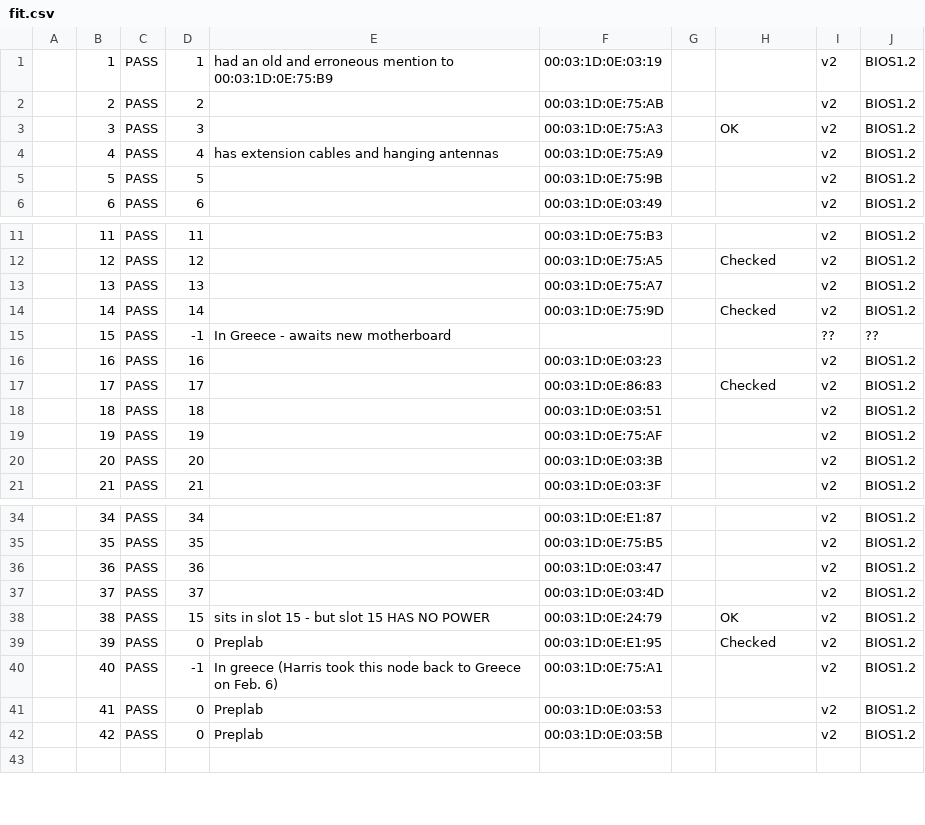
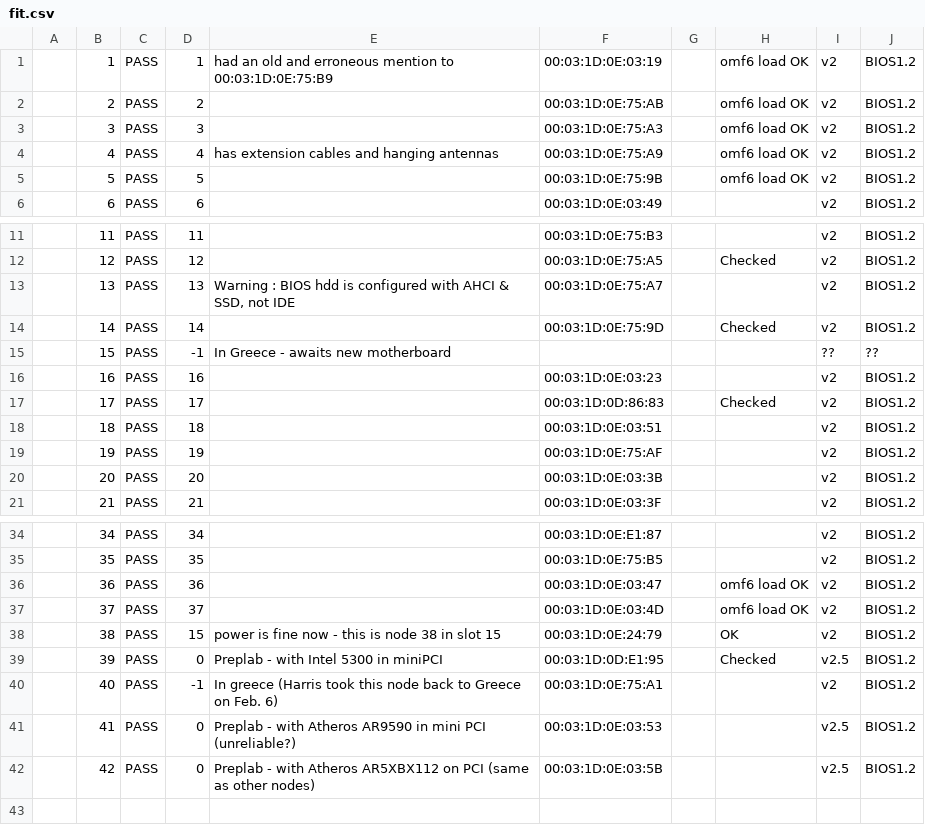
Before and after one commit to parmentelat/r2lab-obsolete, a CSV file: inventory/fit.csv, drawn as a sheet; only a part is shown, gaps mark what is left out.

```diff
--- a/inventory/fit.csv
+++ b/inventory/fit.csv
@@ -1,6 +1,6 @@
-,1,PASS,1,had an old and erroneous mention to 00:03:1D:0E:75:B9 ,00:03:1D:0E:03:19,,,v2,BIOS1.2
-,2,PASS,2,,00:03:1D:0E:75:AB,,,v2,BIOS1.2
-,3,PASS,3,,00:03:1D:0E:75:A3,,OK,v2,BIOS1.2
-,4,PASS,4,has extension cables and hanging antennas,00:03:1D:0E:75:A9,,,v2,BIOS1.2
-,5,PASS,5,,00:03:1D:0E:75:9B,,,v2,BIOS1.2
+,1,PASS,1,had an old and erroneous mention to 00:03:1D:0E:75:B9 ,00:03:1D:0E:03:19,,omf6 load OK,v2,BIOS1.2
+,2,PASS,2,,00:03:1D:0E:75:AB,,omf6 load OK,v2,BIOS1.2
+,3,PASS,3,,00:03:1D:0E:75:A3,,omf6 load OK,v2,BIOS1.2
+,4,PASS,4,has extension cables and hanging antennas,00:03:1D:0E:75:A9,,omf6 load OK,v2,BIOS1.2
+,5,PASS,5,,00:03:1D:0E:75:9B,,omf6 load OK,v2,BIOS1.2
 ,6,PASS,6,,00:03:1D:0E:03:49,,,v2,BIOS1.2
@@ -12,3 +12,3 @@
 ,12,PASS,12,,00:03:1D:0E:75:A5,,Checked,v2,BIOS1.2
-,13,PASS,13,,00:03:1D:0E:75:A7,,,v2,BIOS1.2
+,13,PASS,13,"Warning : BIOS hdd is configured with AHCI & SSD, not IDE ",00:03:1D:0E:75:A7,,,v2,BIOS1.2
 ,14,PASS,14,,00:03:1D:0E:75:9D,,Checked,v2,BIOS1.2
@@ -17,3 +17,3 @@
 ,16,PASS,16,,00:03:1D:0E:03:23,,,v2,BIOS1.2
-,17,PASS,17,,00:03:1D:0E:86:83,,Checked,v2,BIOS1.2
+,17,PASS,17,,00:03:1D:0D:86:83,,Checked,v2,BIOS1.2
 ,18,PASS,18,,00:03:1D:0E:03:51,,,v2,BIOS1.2
@@ -36,9 +36,9 @@
 ,35,PASS,35,,00:03:1D:0E:75:B5,,,v2,BIOS1.2
-,36,PASS,36,,00:03:1D:0E:03:47,,,v2,BIOS1.2
-,37,PASS,37,,00:03:1D:0E:03:4D,,,v2,BIOS1.2
-,38,PASS,15,sits in slot 15 - but slot 15 HAS NO POWER,00:03:1D:0E:24:79,,OK,v2,BIOS1.2
-,39,PASS,0,Preplab,00:03:1D:0E:E1:95,,Checked,v2,BIOS1.2
+,36,PASS,36,,00:03:1D:0E:03:47,,omf6 load OK,v2,BIOS1.2
+,37,PASS,37,,00:03:1D:0E:03:4D,,omf6 load OK,v2,BIOS1.2
+,38,PASS,15,power is fine now - this is node 38 in slot 15,00:03:1D:0E:24:79,,OK,v2,BIOS1.2
+,39,PASS,0,Preplab - with Intel 5300 in miniPCI,00:03:1D:0D:E1:95,,Checked,v2.5,BIOS1.2
 ,40,PASS,-1,In greece (Harris took this node back to Greece on Feb. 6),00:03:1D:0E:75:A1,,,v2,BIOS1.2
-,41,PASS,0,Preplab,00:03:1D:0E:03:53,,,v2,BIOS1.2
-,42,PASS,0,Preplab,00:03:1D:0E:03:5B,,,v2,BIOS1.2
+,41,PASS,0,Preplab - with Atheros AR9590 in mini PCI (unreliable?),00:03:1D:0E:03:53,,,v2.5,BIOS1.2
+,42,PASS,0,Preplab - with Atheros AR5XBX112 on PCI (same as other nodes),00:03:1D:0E:03:5B,,,v2.5,BIOS1.2
 ,,,,,,,,,
```
Also changed, not shown: 2 other files.
